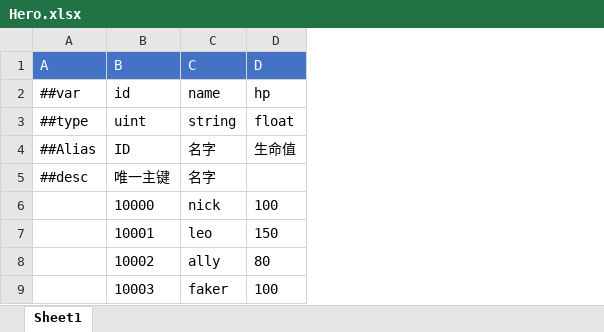
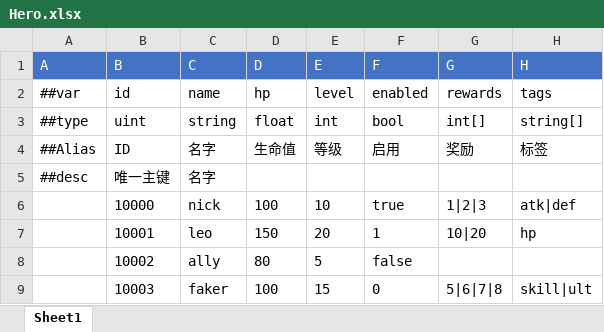
Before and after one commit to Newzhi/ExcelTool4UnityGame, an Excel workbook: TestExcels/Hero.xlsx, sheet Sheet1, drawn as a sheet; values as stored, in another font and other column widths than the file's, no borders; charts and pictures not drawn; the diff names each change by its address in the sheet, - before the commit and + after, or states it on an @@ line.

```diff
--- a/TestExcels/Hero.xlsx (sheet Sheet1)
+++ b/TestExcels/Hero.xlsx (sheet Sheet1)
+column E (E), rows 2-9: level | int | 等级 |  | 10 | 20 | 5 | 15
+column F (F), rows 2-9: enabled | bool | 启用 |  | true | 1 | false | 0
+column G (G), rows 2-9: rewards | int[] | 奖励 |  | 1|2|3 | 10|20 |  | 5|6|7|8
+column H (H), rows 2-9: tags | string[] | 标签 |  | atk|def | hp |  | skill|ult
```
Also changed, not shown: 9 other files.
